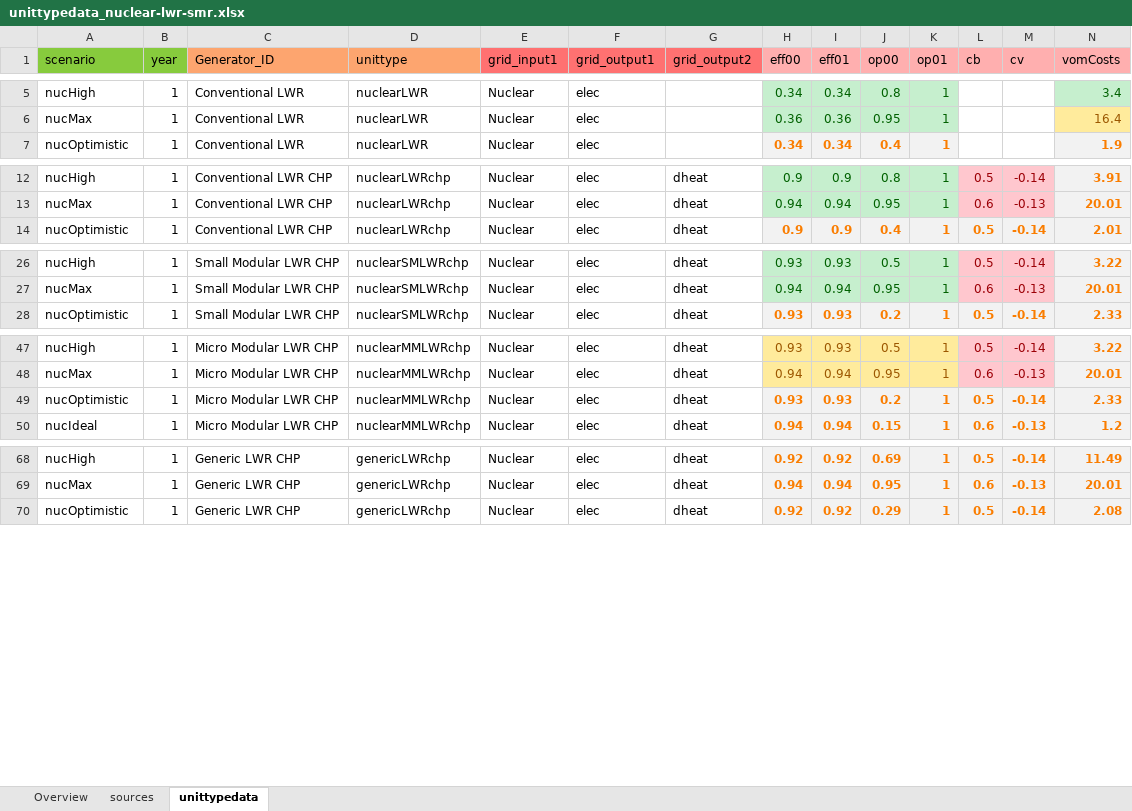
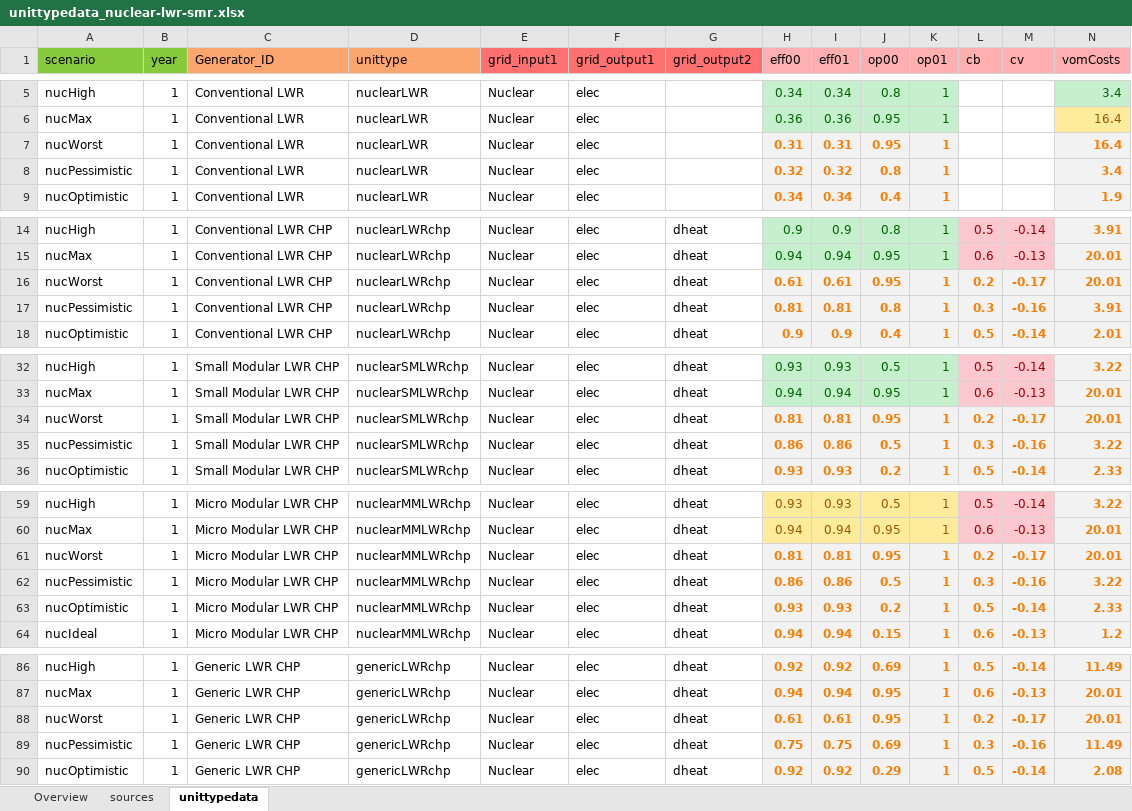
Before and after one commit to Tasqu/north_european_model, an Excel workbook: src_files/data_files/unittypedata_nuclear-lwr-smr.xlsx, sheet unittypedata, drawn as a sheet; only a part is shown, gaps mark what is left out; values as stored, in another font and other column widths than the file's, no borders; rows hold the shown columns only; the diff covers the shown part only; the diff names each change by its address in the sheet, - before the commit and + after, or states it on an @@ line.

Commit message:
Update unittypedata_nuclear-lwr-smr.xlsx
Add `nucWorst` and `nucPessimistic` derivative scenarios

```diff
--- a/src_files/data_files/unittypedata_nuclear-lwr-smr.xlsx (sheet unittypedata)
+++ b/src_files/data_files/unittypedata_nuclear-lwr-smr.xlsx (sheet unittypedata)
+row 7: nucWorst | 1 | Conventional LWR | nuclearLWR | Nuclear | elec |  | 0.31 | 0.31 | 0.95 | 1 |  |  | 16.4
+row 8: nucPessimistic | 1 | Conventional LWR | nuclearLWR | Nuclear | elec |  | 0.32 | 0.32 | 0.8 | 1 |  |  | 3.4
+row 16: nucWorst | 1 | Conventional LWR CHP | nuclearLWRchp | Nuclear | elec | dheat | 0.61 | 0.61 | 0.95 | 1 | 0.2 | -0.17 | 20.01
+row 17: nucPessimistic | 1 | Conventional LWR CHP | nuclearLWRchp | Nuclear | elec | dheat | 0.81 | 0.81 | 0.8 | 1 | 0.3 | -0.16 | 3.91
+row 34: nucWorst | 1 | Small Modular LWR CHP | nuclearSMLWRchp | Nuclear | elec | dheat | 0.81 | 0.81 | 0.95 | 1 | 0.2 | -0.17 | 20.01
+row 35: nucPessimistic | 1 | Small Modular LWR CHP | nuclearSMLWRchp | Nuclear | elec | dheat | 0.86 | 0.86 | 0.5 | 1 | 0.3 | -0.16 | 3.22
+row 61: nucWorst | 1 | Micro Modular LWR CHP | nuclearMMLWRchp | Nuclear | elec | dheat | 0.81 | 0.81 | 0.95 | 1 | 0.2 | -0.17 | 20.01
+row 62: nucPessimistic | 1 | Micro Modular LWR CHP | nuclearMMLWRchp | Nuclear | elec | dheat | 0.86 | 0.86 | 0.5 | 1 | 0.3 | -0.16 | 3.22
+row 88: nucWorst | 1 | Generic LWR CHP | genericLWRchp | Nuclear | elec | dheat | 0.61 | 0.61 | 0.95 | 1 | 0.2 | -0.17 | 20.01
+row 89: nucPessimistic | 1 | Generic LWR CHP | genericLWRchp | Nuclear | elec | dheat | 0.75 | 0.75 | 0.69 | 1 | 0.3 | -0.16 | 11.49
```
Also changed, not shown: 12 added rows elsewhere in this sheet, sheet Overview, formulas that keep their value.
